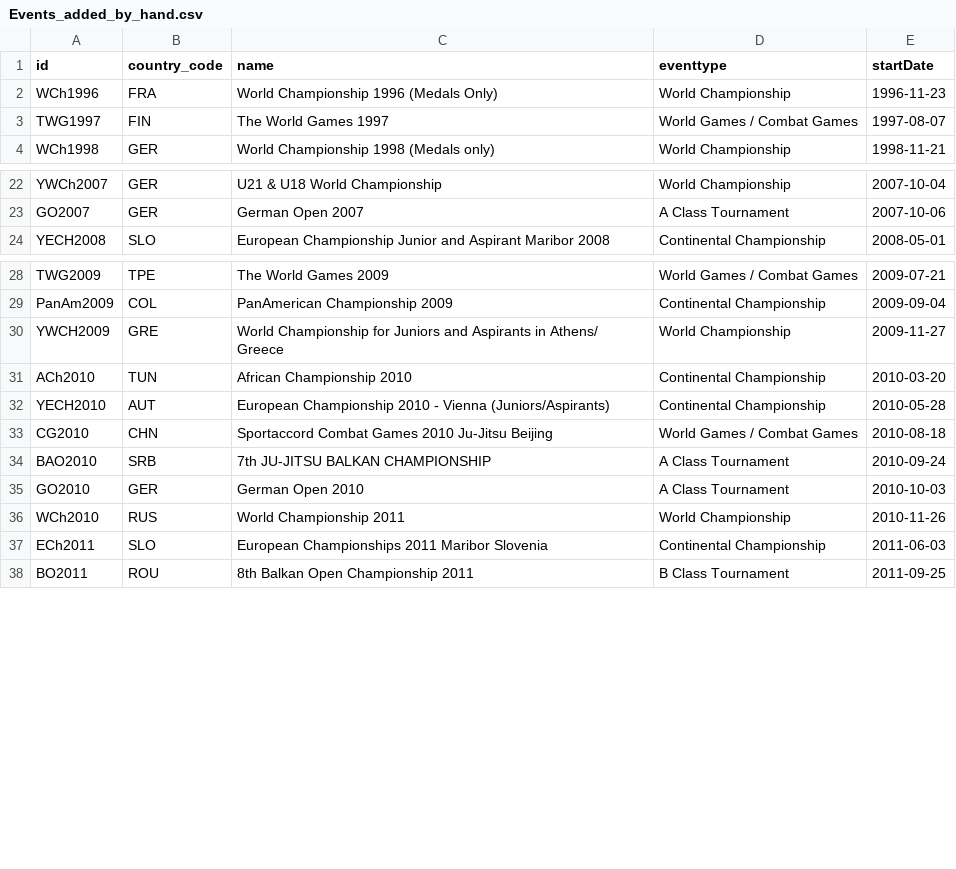
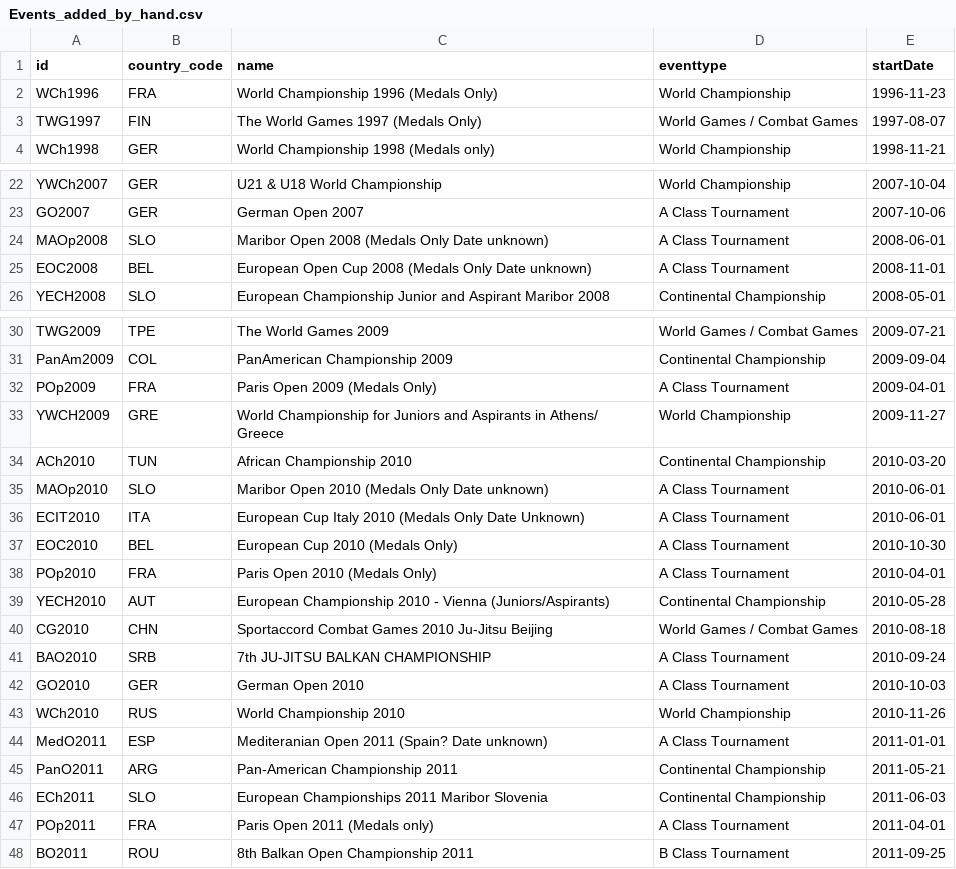
Before and after one commit to ClaudiaBehnke86/JJIFstatistics, a CSV file: Events_added_by_hand.csv, drawn as a sheet; only a part is shown, gaps mark what is left out; the diff covers the shown part only.

```diff
--- a/Events_added_by_hand.csv
+++ b/Events_added_by_hand.csv
@@ -2,3 +2,3 @@ id,country_code,name,eventtype,startDate
 WCh1996,FRA,World Championship 1996 (Medals Only),World Championship,1996-11-23
-TWG1997,FIN,The World Games 1997,World Games / Combat Games,1997-08-07
+TWG1997,FIN,The World Games 1997 (Medals Only),World Games / Combat Games,1997-08-07
 WCh1998,GER,World Championship 1998 (Medals only),World Championship,1998-11-21
@@ -23,2 +23,4 @@ YWCh2007,GER,U21 & U18 World Championship,World Championship,2007-10-04
 GO2007,GER,German Open 2007,A Class Tournament,2007-10-06
+MAOp2008,SLO,Maribor Open 2008 (Medals Only Date unknown),A Class Tournament,2008-06-01
+EOC2008,BEL,European Open Cup 2008 (Medals Only Date unknown),A Class Tournament,2008-11-01
 YECH2008,SLO,European Championship Junior and Aspirant Maribor 2008,Continental Championship,2008-05-01
@@ -29,4 +31,9 @@ TWG2009,TPE,The World Games 2009,World Games / Combat Games,2009-07-21
 PanAm2009,COL,PanAmerican Championship 2009,Continental Championship,2009-09-04
+POp2009,FRA,Paris Open 2009 (Medals Only),A Class Tournament,2009-04-01
 YWCH2009,GRE,World Championship for Juniors and Aspirants in Athens/ Greece,World Championship,2009-11-27
 ACh2010,TUN,African Championship 2010,Continental Championship,2010-03-20
+MAOp2010,SLO,Maribor Open 2010 (Medals Only Date unknown),A Class Tournament,2010-06-01
+ECIT2010,ITA,European Cup Italy 2010 (Medals Only Date Unknown),A Class Tournament,2010-06-01
+EOC2010,BEL,European Cup 2010 (Medals Only),A Class Tournament,2010-10-30
+POp2010,FRA,Paris Open 2010 (Medals Only),A Class Tournament,2010-04-01
 YECH2010,AUT,European Championship 2010 - Vienna (Juniors/Aspirants),Continental Championship,2010-05-28
@@ -35,4 +42,7 @@ BAO2010,SRB,7th JU-JITSU BALKAN CHAMPIONSHIP,A Class Tournament,2010-09-24
 GO2010,GER,German Open 2010,A Class Tournament,2010-10-03
-WCh2010,RUS,World Championship 2011,World Championship,2010-11-26
+WCh2010,RUS,World Championship 2010,World Championship,2010-11-26
+MedO2011,ESP,Mediteranian Open 2011 (Spain? Date unknown),A Class Tournament,2011-01-01
+PanO2011,ARG,Pan-American Championship 2011,Continental Championship,2011-05-21
 ECh2011,SLO,European Championships 2011 Maribor Slovenia,Continental Championship,2011-06-03
+POp2011,FRA,Paris Open 2011 (Medals only),A Class Tournament,2011-04-01
 BO2011,ROU,8th Balkan Open Championship 2011,B Class Tournament,2011-09-25
```
Also changed, not shown: 1 edited cell elsewhere in this file, 1 other file.
